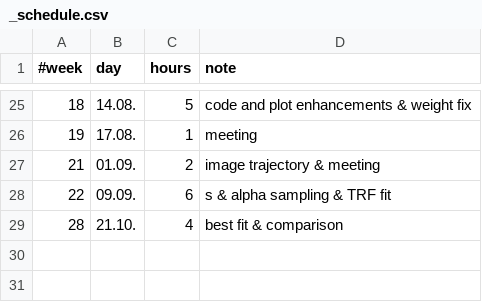
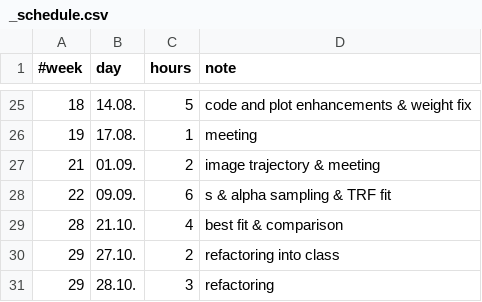
Before and after one commit to jakobdammann/pyLIMA-docs-revisit, a CSV file: my_project/_schedule.csv, drawn as a sheet; only a part is shown, gaps mark what is left out; the diff names each change by its address in the sheet, - before the commit and + after, or states it on an @@ line.

Commit message:
refactoring done

```diff
--- a/my_project/_schedule.csv
+++ b/my_project/_schedule.csv
+row 30: 29 | 27.10. | 2 | refactoring into class
+row 31: 29 | 28.10. | 3 | refactoring
```
Also changed, not shown: 3 other files.
